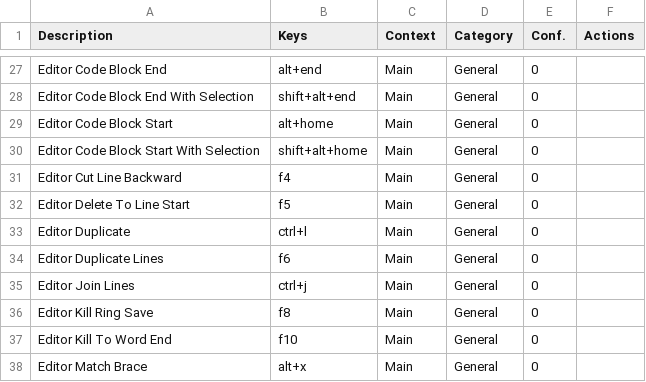
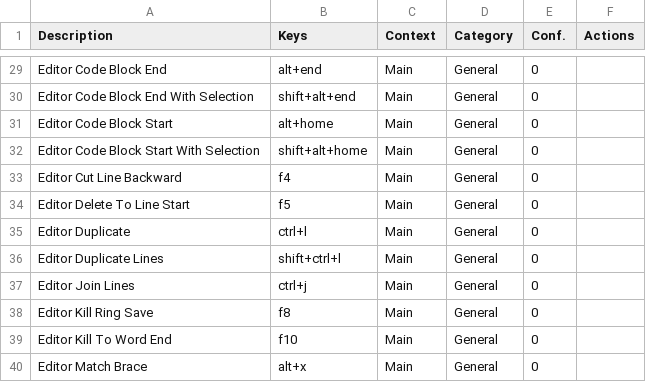
Before and after one commit to CoDen256/zmk, a CSV file: shortcuts/keymap.csv, drawn as a sheet; only a part is shown, gaps mark what is left out; the diff covers the shown part only.

```diff
--- a/shortcuts/keymap.csv
+++ b/shortcuts/keymap.csv
@@ -33,3 +35,3 @@
 "Editor Duplicate","ctrl+l","Main","General","0",""
-"Editor Duplicate Lines","f6","Main","General","0",""
+"Editor Duplicate Lines","shift+ctrl+l","Main","General","0",""
 "Editor Join Lines","ctrl+j","Main","General","0",""
```
Also changed, not shown: 10 added rows, 5 removed rows and 8 edited cells elsewhere in this file, 2 other files.
